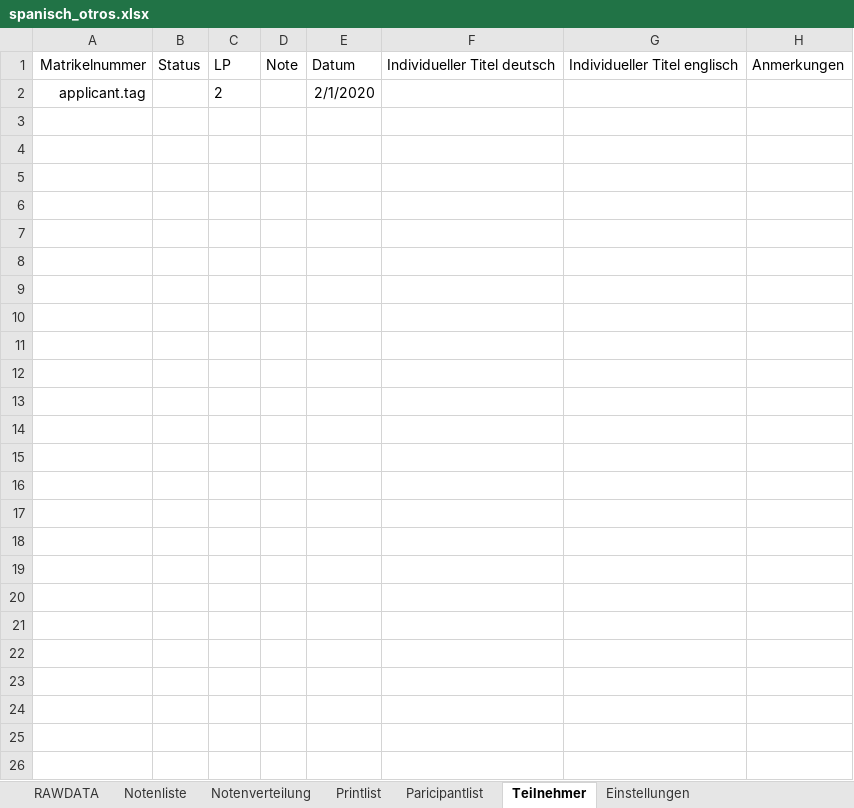
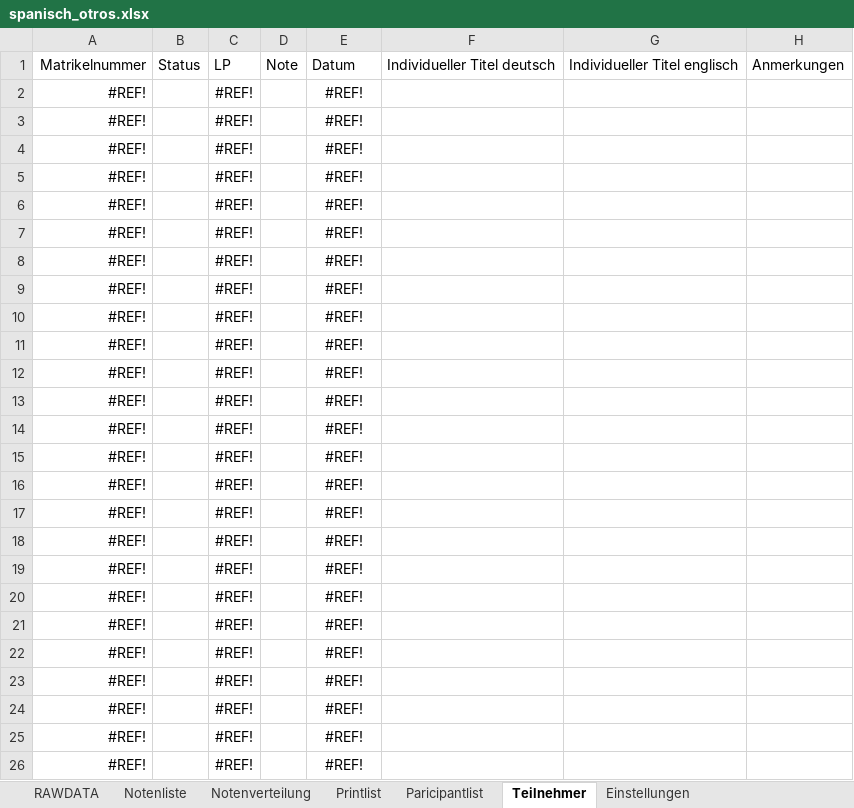
Before and after one commit to spz-signup/spz-signup-webend, an Excel workbook: src/spz/templates/export/spanisch_otros.xlsx, sheet Teilnehmer, drawn as a sheet; values as stored, in another font and other column widths than the file's, no borders; table styles not drawn; removed rows and columns are numbered as before the commit, all else as after; the diff names each change by its address in the sheet, - before the commit and + after, or states it on an @@ line.

```diff
--- a/src/spz/templates/export/spanisch_otros.xlsx (sheet Teilnehmer)
+++ b/src/spz/templates/export/spanisch_otros.xlsx (sheet Teilnehmer)
-row 2: applicant.tag |  | 2 |  | 2/1/2020
+row 2: #REF! |  | #REF! |  | #REF!
+row 3: #REF! |  | #REF! |  | #REF!
+row 4: #REF! |  | #REF! |  | #REF!
+row 5: #REF! |  | #REF! |  | #REF!
+row 6: #REF! |  | #REF! |  | #REF!
+row 7: #REF! |  | #REF! |  | #REF!
+row 8: #REF! |  | #REF! |  | #REF!
+row 9: #REF! |  | #REF! |  | #REF!
+row 10: #REF! |  | #REF! |  | #REF!
+row 11: #REF! |  | #REF! |  | #REF!
+row 12: #REF! |  | #REF! |  | #REF!
+row 13: #REF! |  | #REF! |  | #REF!
+row 14: #REF! |  | #REF! |  | #REF!
+row 15: #REF! |  | #REF! |  | #REF!
+row 16: #REF! |  | #REF! |  | #REF!
+row 17: #REF! |  | #REF! |  | #REF!
+row 18: #REF! |  | #REF! |  | #REF!
+row 19: #REF! |  | #REF! |  | #REF!
+row 20: #REF! |  | #REF! |  | #REF!
+row 21: #REF! |  | #REF! |  | #REF!
+row 22: #REF! |  | #REF! |  | #REF!
+row 23: #REF! |  | #REF! |  | #REF!
+row 24: #REF! |  | #REF! |  | #REF!
+row 25: #REF! |  | #REF! |  | #REF!
+row 26: #REF! |  | #REF! |  | #REF!
```
Also changed, not shown: sheet Printlist, sheet Paricipantlist, sheet Notenliste, sheet RAWDATA, hidden cells, src/spz/templates/export/spanisch_1-8.xlsx.
